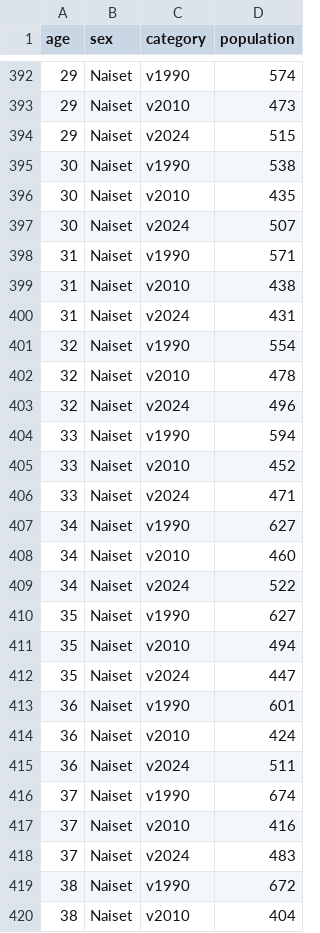
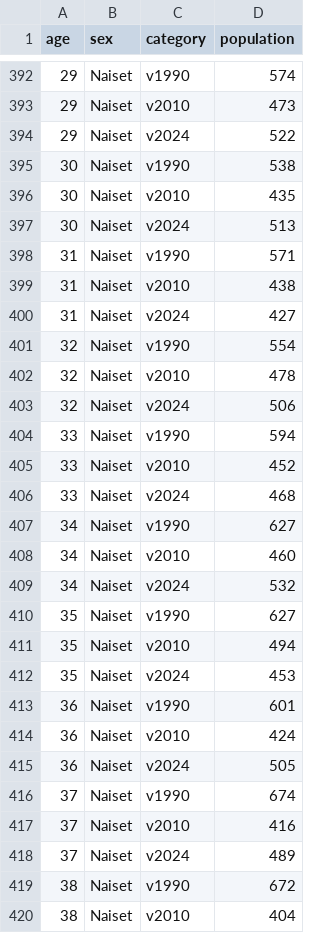
Before and after one commit to Kangasalakehitys/pori, a CSV file: data/pori_pyramid_pop.csv, drawn as a sheet; only a part is shown, gaps mark what is left out; the diff covers the shown part only.

```diff
--- a/data/pori_pyramid_pop.csv
+++ b/data/pori_pyramid_pop.csv
@@ -393,27 +393,27 @@
 29,"Naiset","v2010",473
-29,"Naiset","v2024",515
+29,"Naiset","v2024",522
 30,"Naiset","v1990",538
 30,"Naiset","v2010",435
-30,"Naiset","v2024",507
+30,"Naiset","v2024",513
 31,"Naiset","v1990",571
 31,"Naiset","v2010",438
-31,"Naiset","v2024",431
+31,"Naiset","v2024",427
 32,"Naiset","v1990",554
 32,"Naiset","v2010",478
-32,"Naiset","v2024",496
+32,"Naiset","v2024",506
 33,"Naiset","v1990",594
 33,"Naiset","v2010",452
-33,"Naiset","v2024",471
+33,"Naiset","v2024",468
 34,"Naiset","v1990",627
 34,"Naiset","v2010",460
-34,"Naiset","v2024",522
+34,"Naiset","v2024",532
 35,"Naiset","v1990",627
 35,"Naiset","v2010",494
-35,"Naiset","v2024",447
+35,"Naiset","v2024",453
 36,"Naiset","v1990",601
 36,"Naiset","v2010",424
-36,"Naiset","v2024",511
+36,"Naiset","v2024",505
 37,"Naiset","v1990",674
 37,"Naiset","v2010",416
-37,"Naiset","v2024",483
+37,"Naiset","v2024",489
 38,"Naiset","v1990",672
```
Also changed, not shown: 181 edited cells elsewhere in this file, data/pori_migr_betw_muni_map.csv, data/pori_migr_muni.csv, 12 other files.
